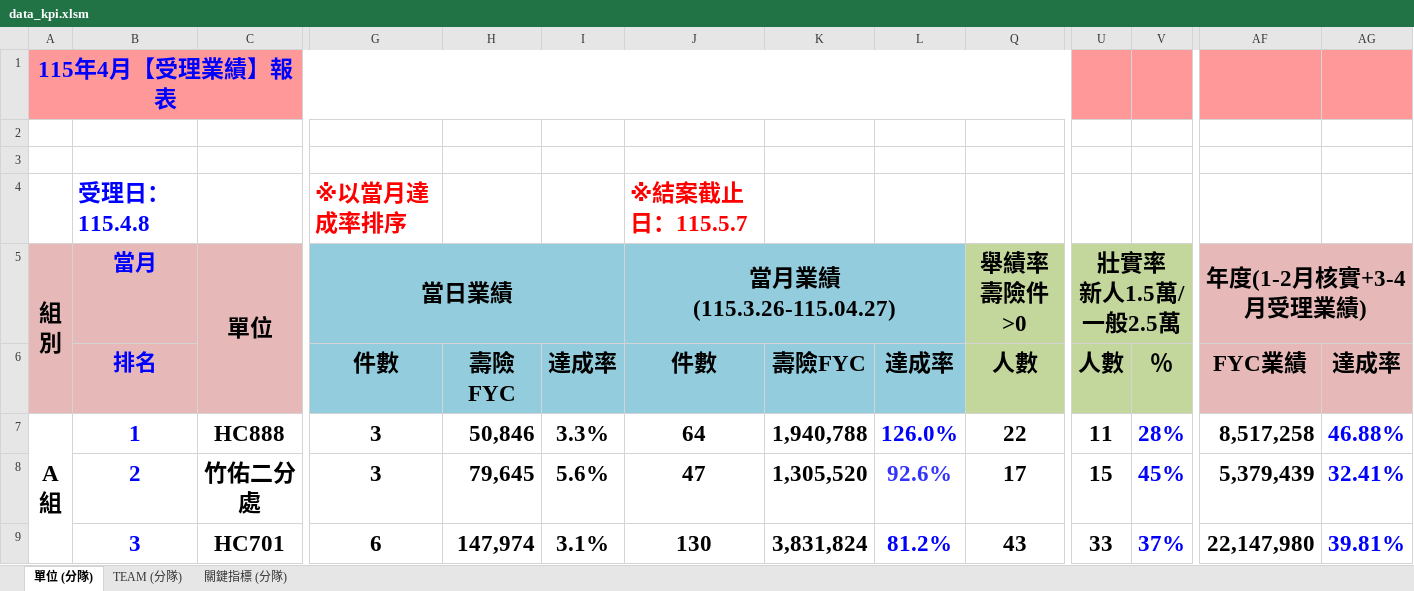
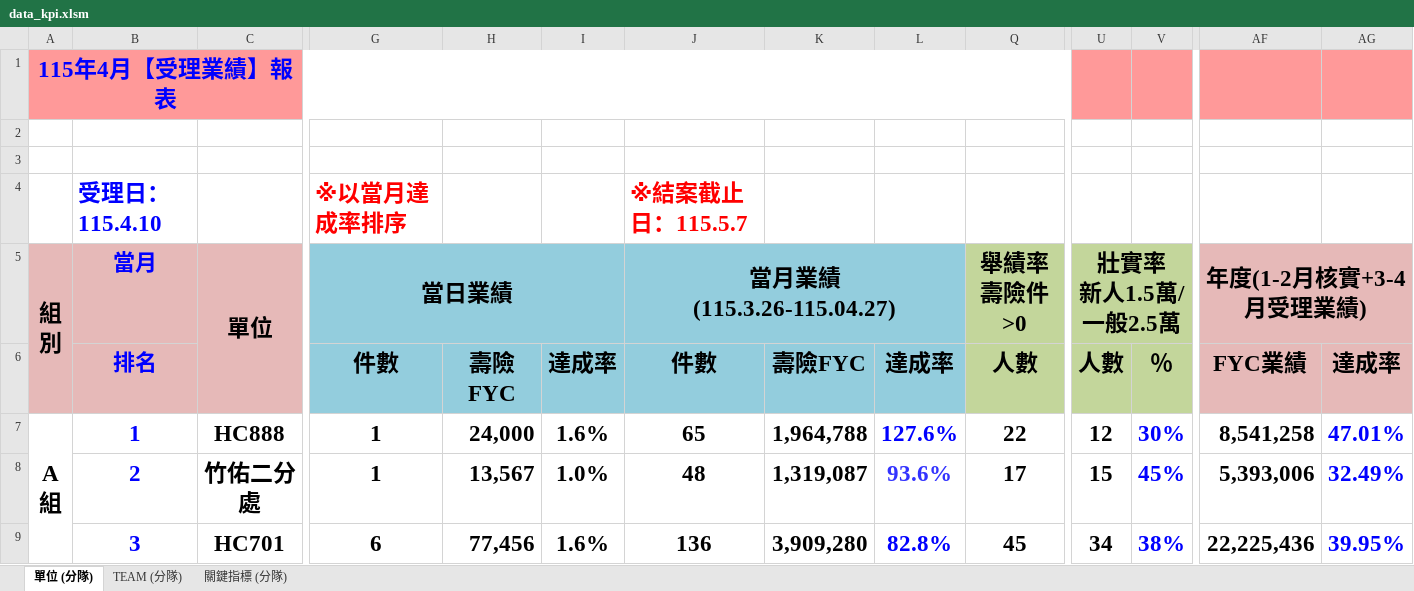
Before and after one commit to nehemiah1205/fubon-dashboard, an Excel workbook: data_kpi.xlsm, sheet 單位 (分隊), drawn as a sheet; only a part is shown, gaps mark what is left out; values as stored, in another font and other column widths than the file's, no borders; charts and pictures and conditional formats not drawn; the diff covers the shown part only; the diff names each change by its address in the sheet, - before the commit and + after, or states it on an @@ line.

```diff
--- a/data_kpi.xlsm (sheet 單位 (分隊))
+++ b/data_kpi.xlsm (sheet 單位 (分隊))
-B4 (當月): 受理日：115.4.8
+B4 (當月): 受理日：115.4.10
-G7:G8 (當日業績): 3
+G7:G8 (當日業績): 1
-H7: 50,846
+H7: 24,000
-I7: 3.3%
+I7: 1.6%
-J7 (當月業績 (115.3.26-115.04.27)): 64
+J7 (當月業績 (115.3.26-115.04.27)): 65
-K7: 1,940,788
+K7: 1,964,788
-L7: 126.0%
+L7: 127.6%
-U7 (壯實率 新人1.5萬/一般2.5萬): 11
+U7 (壯實率 新人1.5萬/一般2.5萬): 12
-V7: 28%
+V7: 30%
-AF7 (年度(1-2月核實+3-4月受理業績)): 8,517,258
+AF7 (年度(1-2月核實+3-4月受理業績)): 8,541,258
-AG7: 46.88%
+AG7: 47.01%
-H8: 79,645
+H8: 13,567
-I8: 5.6%
+I8: 1.0%
-J8 (當月業績 (115.3.26-115.04.27)): 47
+J8 (當月業績 (115.3.26-115.04.27)): 48
-K8: 1,305,520
+K8: 1,319,087
-L8: 92.6%
+L8: 93.6%
-AF8 (年度(1-2月核實+3-4月受理業績)): 5,379,439
+AF8 (年度(1-2月核實+3-4月受理業績)): 5,393,006
-AG8: 32.41%
+AG8: 32.49%
-H9: 147,974
+H9: 77,456
-I9: 3.1%
+I9: 1.6%
-J9 (當月業績 (115.3.26-115.04.27)): 130
+J9 (當月業績 (115.3.26-115.04.27)): 136
-K9: 3,831,824
+K9: 3,909,280
-L9: 81.2%
+L9: 82.8%
-Q9 (舉績率 壽險件>0): 43
+Q9 (舉績率 壽險件>0): 45
-U9 (壯實率 新人1.5萬/一般2.5萬): 33
+U9 (壯實率 新人1.5萬/一般2.5萬): 34
-V9: 37%
+V9: 38%
-AF9 (年度(1-2月核實+3-4月受理業績)): 22,147,980
+AF9 (年度(1-2月核實+3-4月受理業績)): 22,225,436
-AG9: 39.81%
+AG9: 39.95%
```
Also changed, not shown: 2 added rows, 2 removed rows and 166 edited cells elsewhere in this sheet, sheet TEAM (分隊), sheet 關鍵指標 (分隊), hidden cells.
